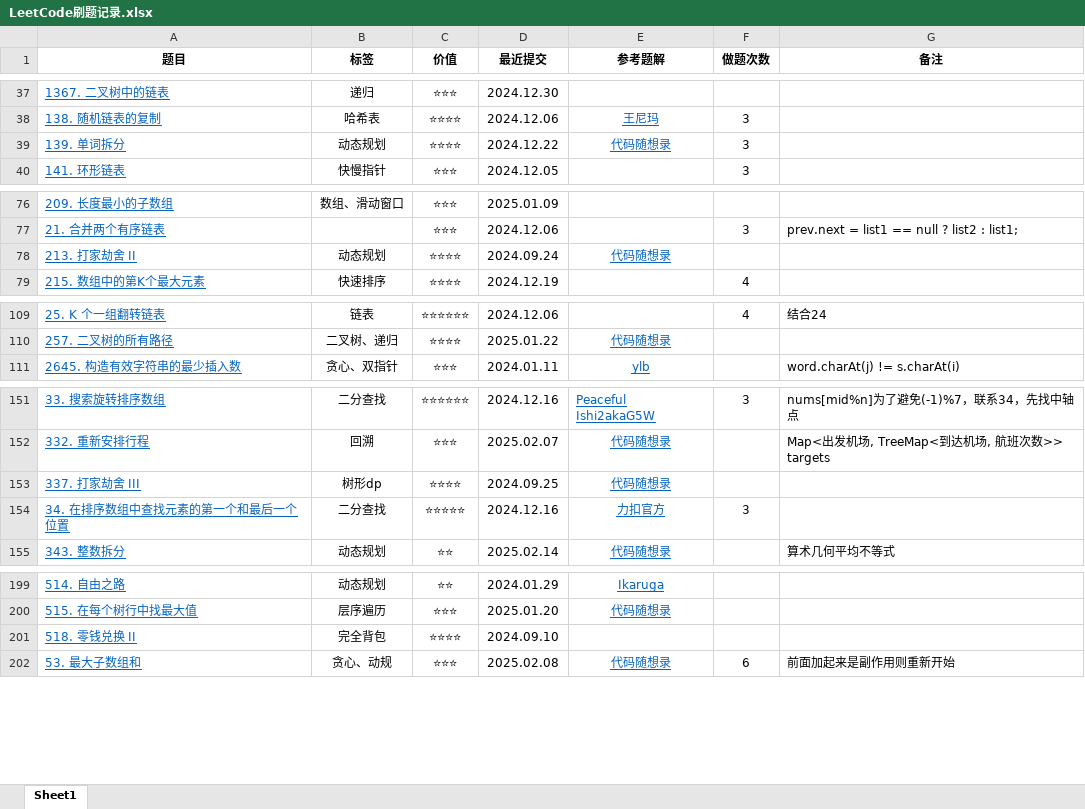
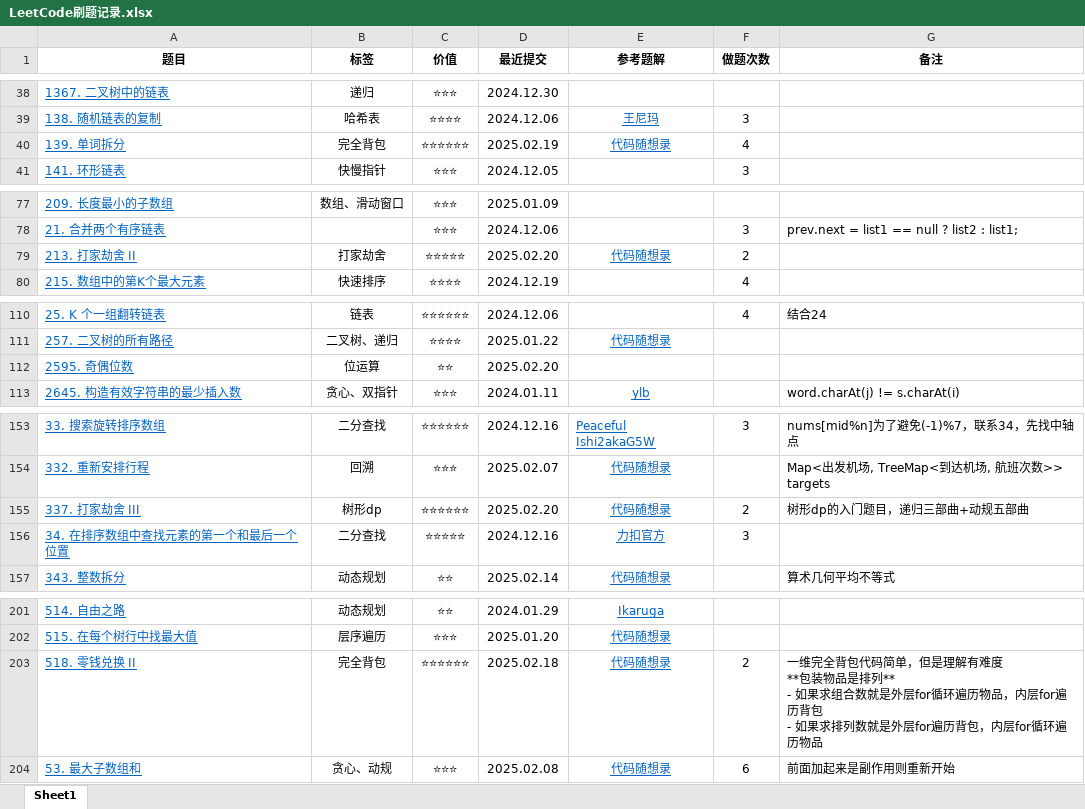
Before and after one commit to curforever/LeetCode, an Excel workbook: LeetCode刷题记录.xlsx, sheet Sheet1, drawn as a sheet; only a part is shown, gaps mark what is left out; values as stored, in another font and other column widths than the file's, no borders; conditional formats and table styles not drawn; addresses are those after the commit; ↵ is a line break in a cell; the diff covers the shown part only; the diff names each change by its address in the sheet, - before the commit and + after, or states it on an @@ line.

```diff
--- a/LeetCode刷题记录.xlsx (sheet Sheet1)
+++ b/LeetCode刷题记录.xlsx (sheet Sheet1)
-B40 (标签): 动态规划
+B40 (标签): 完全背包
-C40 (价值): ⭐⭐⭐⭐
+C40 (价值): ⭐⭐⭐⭐⭐⭐
-D40 (最近提交): 2024.12.22
+D40 (最近提交): 2025.02.19
-F40 (做题次数): 3
+F40 (做题次数): 4
-B79 (标签): 动态规划
+B79 (标签): 打家劫舍
-C79 (价值): ⭐⭐⭐⭐
+C79 (价值): ⭐⭐⭐⭐⭐
-D79 (最近提交): 2024.09.24
+D79 (最近提交): 2025.02.20
-F79 (做题次数): (empty)
+F79 (做题次数): 2
+row 112: 2595. 奇偶位数 | 位运算 | ⭐⭐ | 2025.02.20
-C155 (价值): ⭐⭐⭐⭐
+C155 (价值): ⭐⭐⭐⭐⭐⭐
-D155 (最近提交): 2024.09.25
+D155 (最近提交): 2025.02.20
-F155 (做题次数): (empty)
+F155 (做题次数): 2
-G155 (备注): (empty)
+G155 (备注): 树形dp的入门题目，递归三部曲+动规五部曲
-C203 (价值): ⭐⭐⭐⭐
+C203 (价值): ⭐⭐⭐⭐⭐⭐
-D203 (最近提交): 2024.09.10
+D203 (最近提交): 2025.02.18
-E203 (参考题解): (empty)
+E203 (参考题解): 代码随想录
-F203 (做题次数): (empty)
+F203 (做题次数): 2
-G203 (备注): (empty)
+G203 (备注): 一维完全背包代码简单，但是理解有难度 ↵ **包装物品是排列** ↵ - 如果求组合数就是外层for循环遍历物品，内层for遍历背包 ↵ - 如果求排列数就是外层for遍历背包，内层for循环遍历物品
```
Also changed, not shown: 7 removed rows, 2 moved rows, 25 edited cells and cell formats elsewhere in this sheet.
